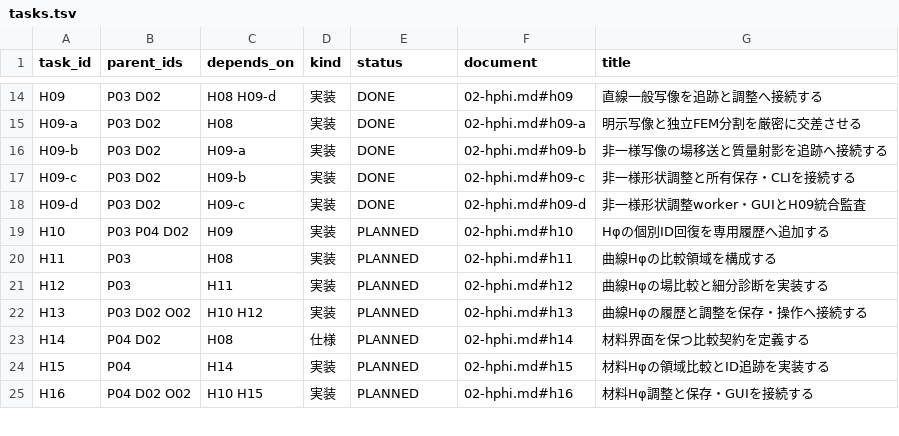
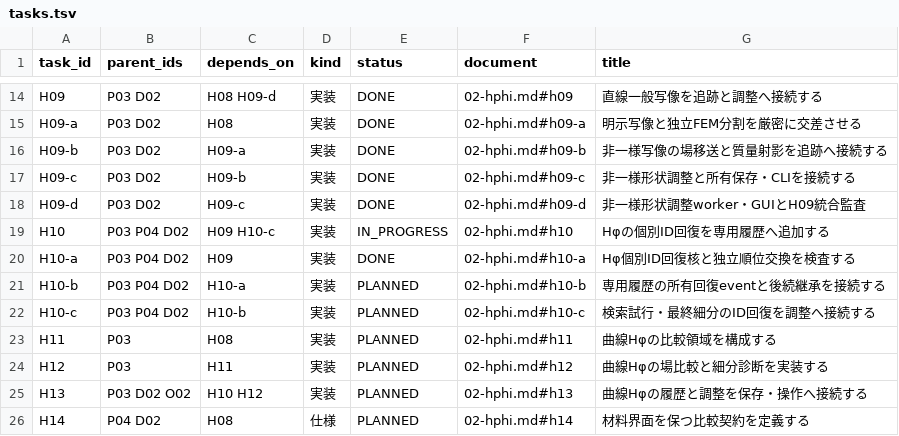
Before and after one commit to 4beshinji/superfish-ng, a TSV file: docs/development-plan/tasks.tsv, drawn as a sheet; only a part is shown, gaps mark what is left out; the shorter side is filled out with more unchanged rows.

Commit message:
feat: recover Hphi individual identities from explicit prior fields

```diff
--- a/docs/development-plan/tasks.tsv
+++ b/docs/development-plan/tasks.tsv
@@ -18,3 +18,6 @@ H09-c	P03 D02	H09-b	実装	DONE	02-hphi.md#h09-c	非一様形状調整と所有
 H09-d	P03 D02	H09-c	実装	DONE	02-hphi.md#h09-d	非一様形状調整worker・GUIとH09統合監査
-H10	P03 P04 D02	H09	実装	PLANNED	02-hphi.md#h10	Hφの個別ID回復を専用履歴へ追加する
+H10	P03 P04 D02	H09 H10-c	実装	IN_PROGRESS	02-hphi.md#h10	Hφの個別ID回復を専用履歴へ追加する
+H10-a	P03 P04 D02	H09	実装	DONE	02-hphi.md#h10-a	Hφ個別ID回復核と独立順位交換を検査する
+H10-b	P03 P04 D02	H10-a	実装	PLANNED	02-hphi.md#h10-b	専用履歴の所有回復eventと後続継承を接続する
+H10-c	P03 P04 D02	H10-b	実装	PLANNED	02-hphi.md#h10-c	検索試行・最終細分のID回復を調整へ接続する
 H11	P03	H08	実装	PLANNED	02-hphi.md#h11	曲線Hφの比較領域を構成する
```
Also changed, not shown: 8 other files.
